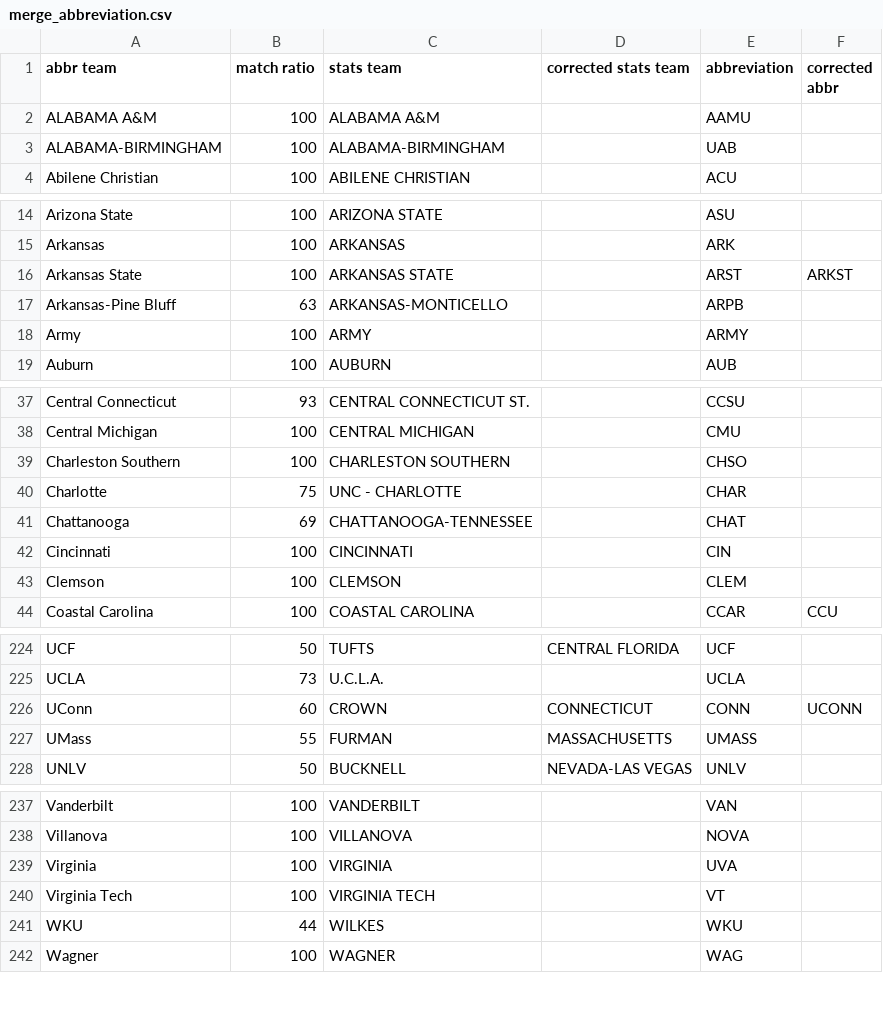
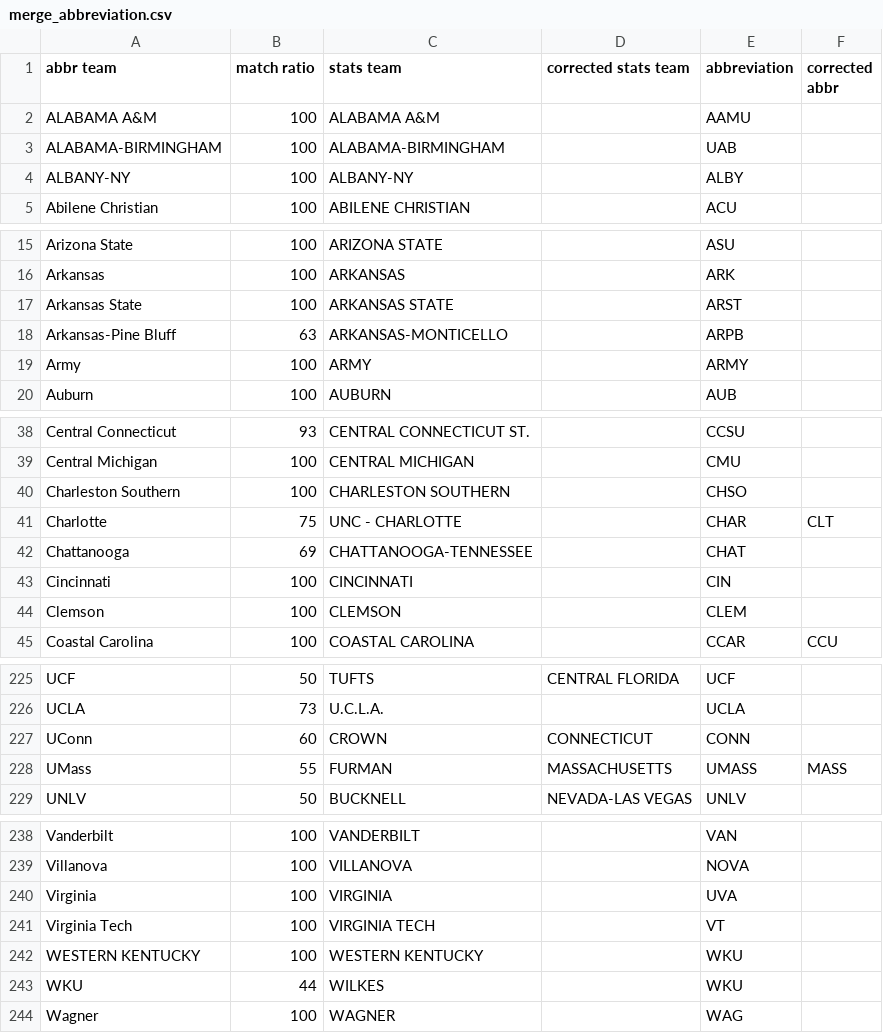
Before and after one commit to meprogrammerguy/pyBlitz, a CSV file: defaults/merge_abbreviation.csv, drawn as a sheet; only a part is shown, gaps mark what is left out; the diff covers the shown part only.

```diff
--- a/defaults/merge_abbreviation.csv
+++ b/defaults/merge_abbreviation.csv
@@ -3,2 +3,3 @@ ALABAMA A&M,100,ALABAMA A&M,,AAMU,
 ALABAMA-BIRMINGHAM,100,ALABAMA-BIRMINGHAM,,UAB,
+ALBANY-NY,100,ALBANY-NY,,ALBY,
 Abilene Christian,100,ABILENE CHRISTIAN,,ACU,
@@ -15,3 +16,3 @@ Arizona State,100,ARIZONA STATE,,ASU,
 Arkansas,100,ARKANSAS,,ARK,
-Arkansas State,100,ARKANSAS STATE,,ARST,ARKST
+Arkansas State,100,ARKANSAS STATE,,ARST,
 Arkansas-Pine Bluff,63,ARKANSAS-MONTICELLO,,ARPB,
@@ -39,3 +40,3 @@ Central Michigan,100,CENTRAL MICHIGAN,,CMU,
 Charleston Southern,100,CHARLESTON SOUTHERN,,CHSO,
-Charlotte,75,UNC - CHARLOTTE,,CHAR,
+Charlotte,75,UNC - CHARLOTTE,,CHAR,CLT
 Chattanooga,69,CHATTANOOGA-TENNESSEE,,CHAT,
@@ -225,4 +226,4 @@ UCF,50,TUFTS,CENTRAL FLORIDA,UCF,
 UCLA,73,U.C.L.A.,,UCLA,
-UConn,60,CROWN,CONNECTICUT,CONN,UCONN
-UMass,55,FURMAN,MASSACHUSETTS,UMASS,
+UConn,60,CROWN,CONNECTICUT,CONN,
+UMass,55,FURMAN,MASSACHUSETTS,UMASS,MASS
 UNLV,50,BUCKNELL,NEVADA-LAS VEGAS,UNLV,
@@ -240,2 +241,3 @@ Virginia,100,VIRGINIA,,UVA,
 Virginia Tech,100,VIRGINIA TECH,,VT,
+WESTERN KENTUCKY,100,WESTERN KENTUCKY,,WKU,
 WKU,44,WILKES,,WKU,
```
Also changed, not shown: 2 edited cells elsewhere in this file, data/merge.csv, data/merge_abbreviation.csv, 3 other files.
